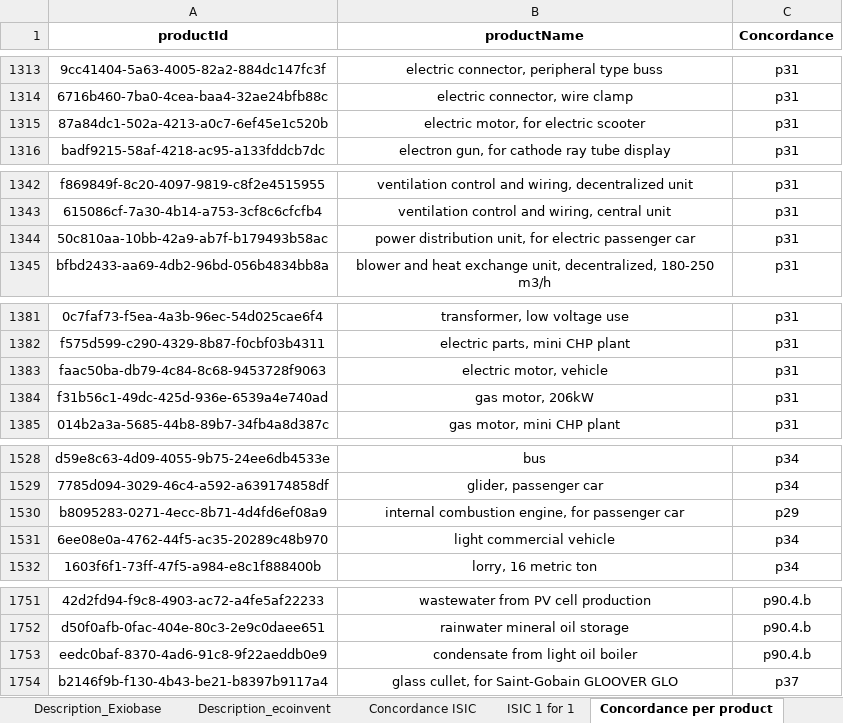
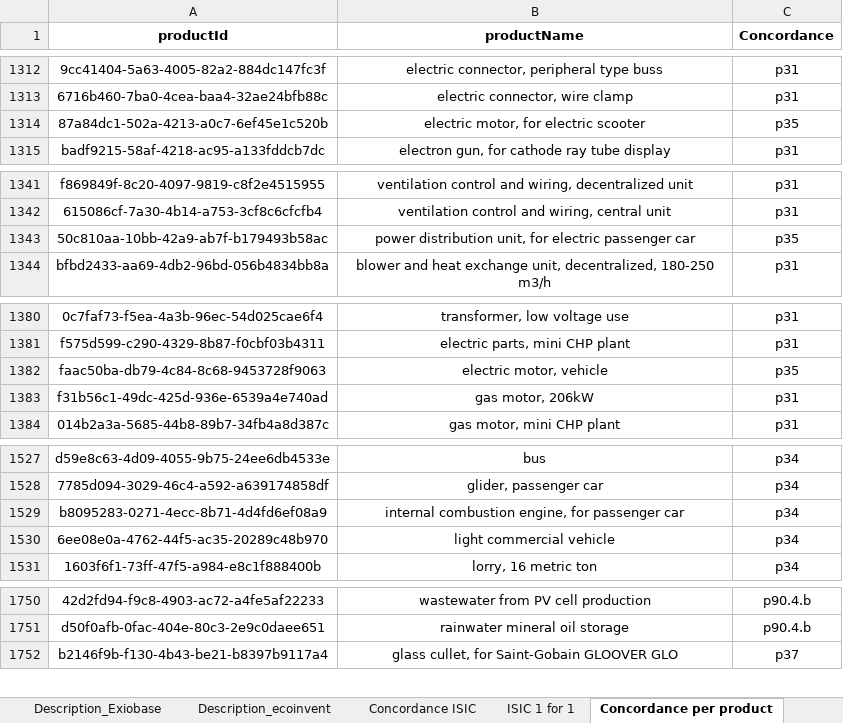
Before and after one commit to MaximeAgez/pylcaio, an Excel workbook: src/Data/eco3.5_exio3/Product_Concordances.xlsx, sheet Concordance per product, drawn as a sheet; only a part is shown, gaps mark what is left out; values as stored, in another font and other column widths than the file's, no borders; removed rows and columns are numbered as before the commit, all else as after; the diff covers the shown part only; the diff names each change by its address in the sheet, - before the commit and + after, or states it on an @@ line.

```diff
--- a/src/Data/eco3.5_exio3/Product_Concordances.xlsx (sheet Concordance per product)
+++ b/src/Data/eco3.5_exio3/Product_Concordances.xlsx (sheet Concordance per product)
-C1314 (Concordance): p31
+C1314 (Concordance): p35
-C1343 (Concordance): p31
+C1343 (Concordance): p35
-C1382 (Concordance): p31
+C1382 (Concordance): p35
-C1529 (Concordance): p29
+C1529 (Concordance): p34
-row 1753: eedc0baf-8370-4ad6-91c8-9f22aeddb0e9 | condensate from light oil boiler | p90.4.b
```
Also changed, not shown: 1 removed row and 17 edited cells elsewhere in this sheet, sheet Concordance per activity, other sheet tabs, charts or pictures.
